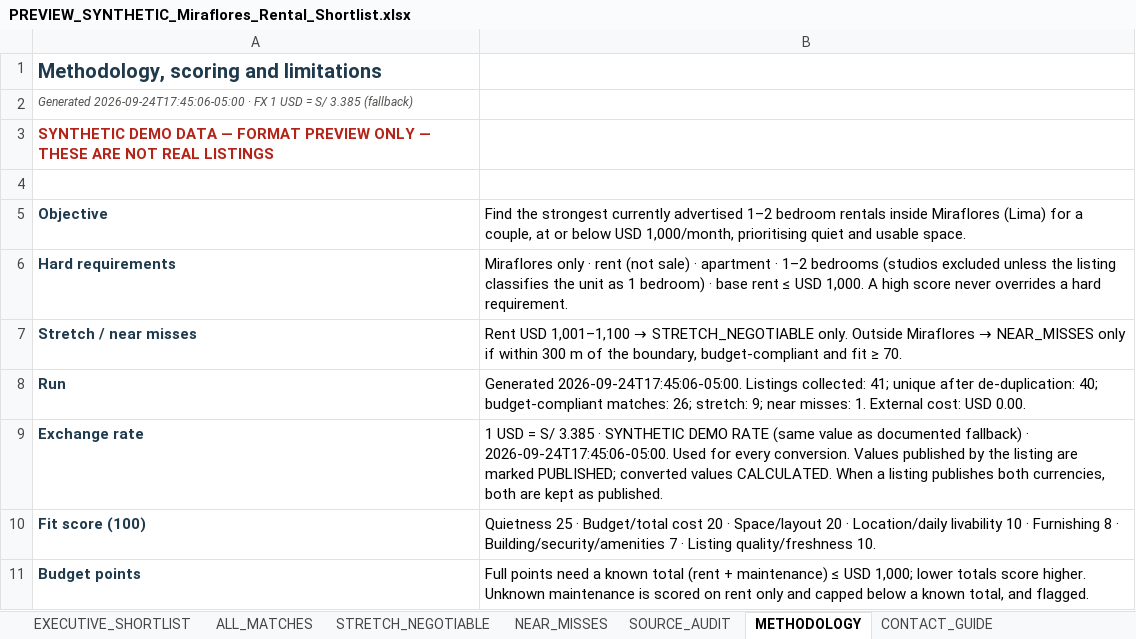
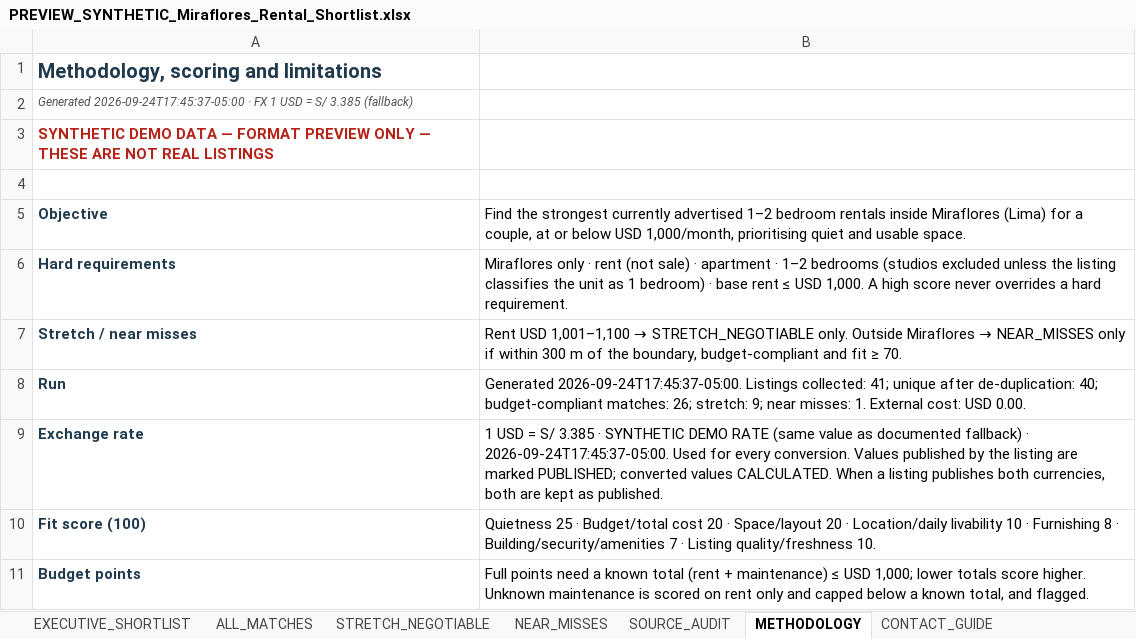
Before and after one commit to rcoralsalcedo97/departamento, an Excel workbook: docs/preview/PREVIEW_SYNTHETIC_Miraflores_Rental_Shortlist.xlsx, sheet METHODOLOGY, drawn as a sheet; only a part is shown; values as stored, in another font and other column widths than the file's, no borders; the diff names each change by its address in the sheet, - before the commit and + after, or states it on an @@ line.

```diff
--- a/docs/preview/PREVIEW_SYNTHETIC_Miraflores_Rental_Shortlist.xlsx (sheet METHODOLOGY)
+++ b/docs/preview/PREVIEW_SYNTHETIC_Miraflores_Rental_Shortlist.xlsx (sheet METHODOLOGY)
-A2: Generated 2026-09-24T17:45:06-05:00 · FX…
+A2: Generated 2026-09-24T17:45:37-05:00 · FX…
-B8: Generated 2026-09-24T17:45:06-05:00. Listings collected:…
+B8: Generated 2026-09-24T17:45:37-05:00. Listings collected:…
-B9: …fallback) · 2026-09-24T17:45:06-05:00. Used for…
+B9: …fallback) · 2026-09-24T17:45:37-05:00. Used for…
```
Also changed, not shown: sheet CONTACT_GUIDE, sheet NEAR_MISSES, sheet SOURCE_AUDIT, sheet STRETCH_NEGOTIABLE, sheet EXECUTIVE_SHORTLIST, sheet ALL_MATCHES, 4 other files.
